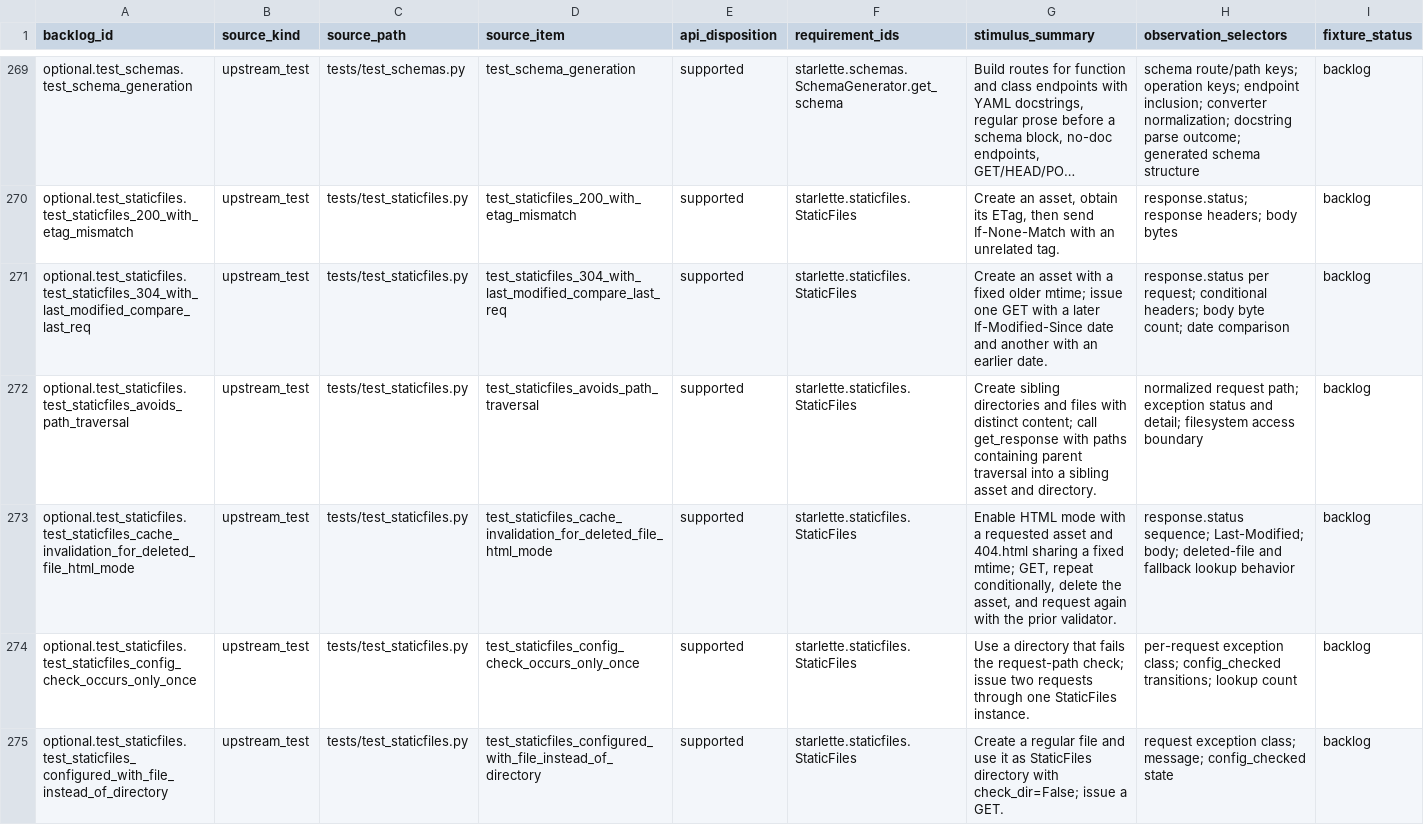
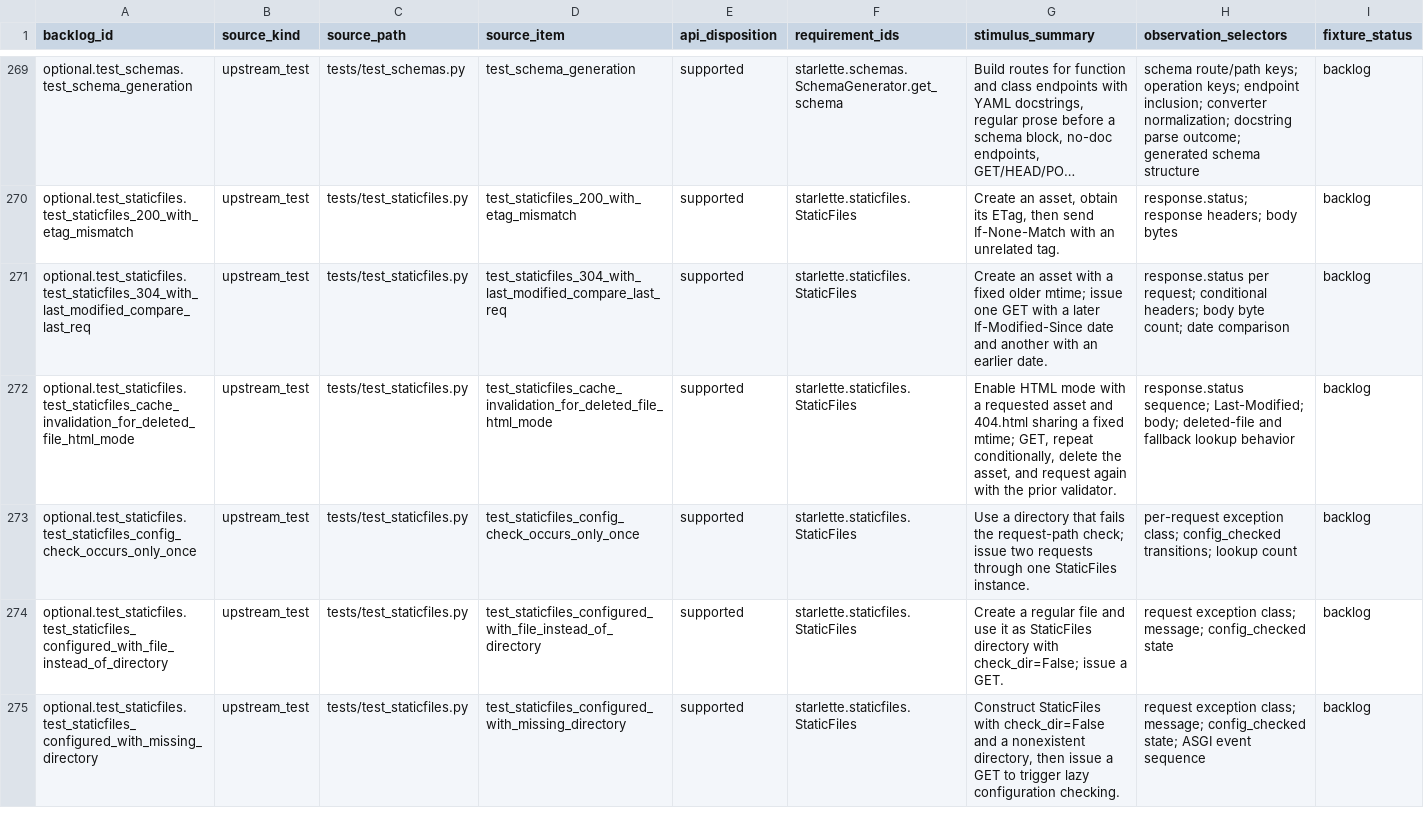
Before and after one commit to appunni-m/starlette-rs, a CSV file: docs/atlas/fixture-backlog.csv, drawn as a sheet; only a part is shown, gaps mark what is left out; the shorter side is filled out with more unchanged rows; long unchanged cells end in …; rows hold the shown columns only; the diff covers the shown part only; the diff names each change by its address in the sheet, - before the commit and + after, or states it on an @@ line.

Commit message:
Add StaticFiles traversal and Mount reverse parity cases

```diff
--- a/docs/atlas/fixture-backlog.csv
+++ b/docs/atlas/fixture-backlog.csv
-row 272: optional.test_staticfiles.test_staticfiles_avoids_path_traversal | upstream_test | tests/test_staticfiles.py | test_staticfiles_avoids_path_traversal | supported | starlette.staticfiles.StaticFiles | Create sibling directories and files with distinct content; call get_response with paths containing parent traversal into a sibling asset and directory. | normalized request path; exception status and detail; filesystem access boundary | backlog
```
Also changed, not shown: 3 removed rows elsewhere in this file, docs/atlas/coverage-matrix.csv, docs/atlas/reviews/optional-features-fixtures.csv, 5 other files.
